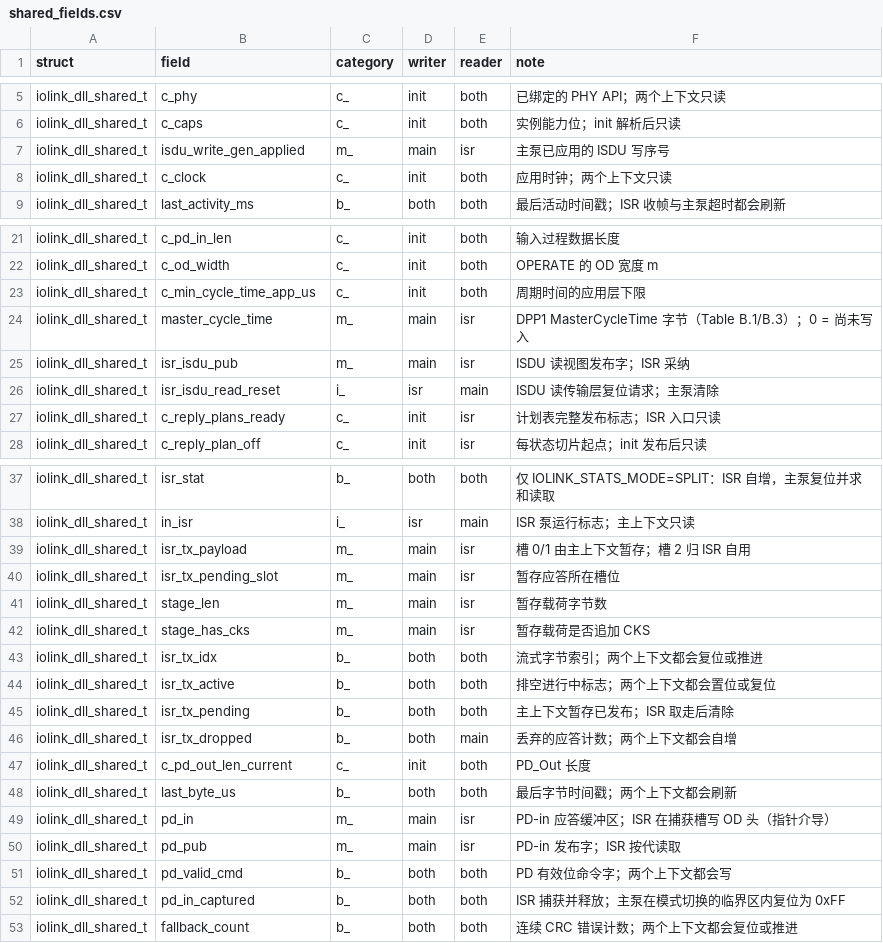
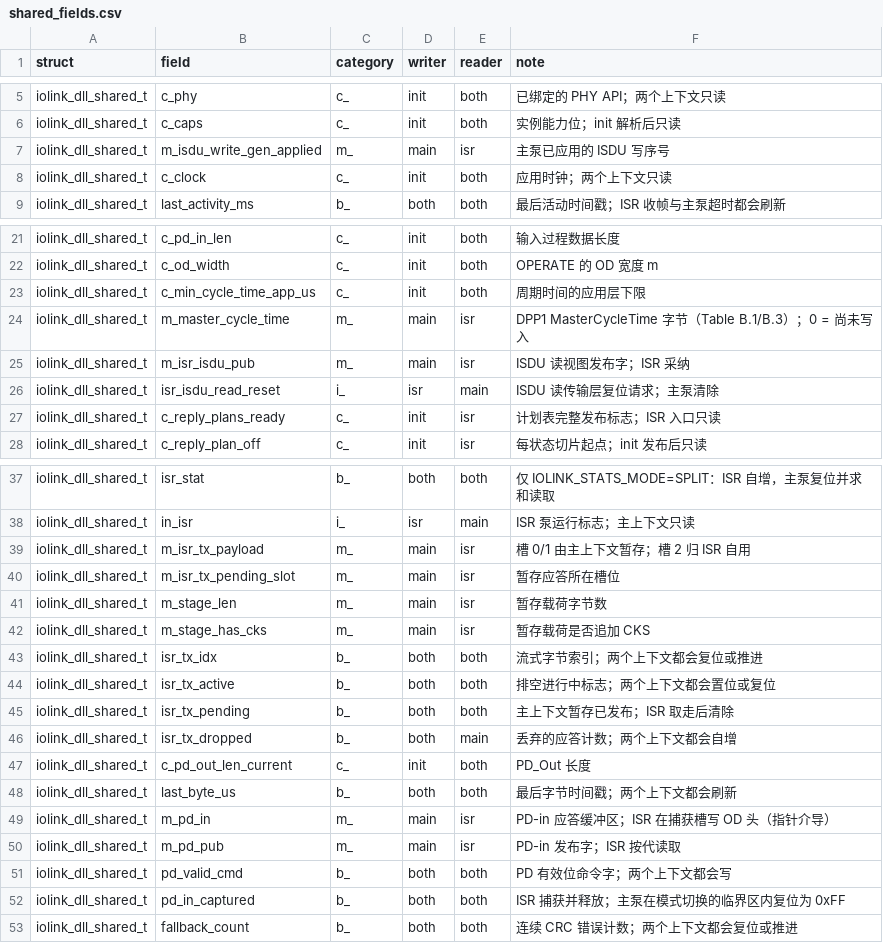
Before and after one commit to Adlyq/iolinki, a CSV file: tools/shared_fields.csv, drawn as a sheet; only a part is shown, gaps mark what is left out.

Commit message:
refactor(dll): prefix m_ shared fields
The m_ class is written by the main context and read by the data ISR.  The
prefix makes the one-way handoff visible at the producer as well as at the
consumer, and mirrors the four region comments in dll_shared.h.

Renamed (iolink_dll_shared_t only): isdu_write_gen_applied,
master_cycle_time, isr_isdu_pub, isr_tx_payload, isr_tx_pending_slot,
stage_len, stage_has_cks, pd_in, pd_pub.

```diff
--- a/tools/shared_fields.csv
+++ b/tools/shared_fields.csv
@@ -6,3 +6,3 @@ iolink_dll_shared_t,c_phy,c_,init,both,已绑定的 PHY API；两个上下文只
 iolink_dll_shared_t,c_caps,c_,init,both,实例能力位；init 解析后只读
-iolink_dll_shared_t,isdu_write_gen_applied,m_,main,isr,主泵已应用的 ISDU 写序号
+iolink_dll_shared_t,m_isdu_write_gen_applied,m_,main,isr,主泵已应用的 ISDU 写序号
 iolink_dll_shared_t,c_clock,c_,init,both,应用时钟；两个上下文只读
@@ -23,4 +23,4 @@ iolink_dll_shared_t,c_od_width,c_,init,both,OPERATE 的 OD 宽度 m
 iolink_dll_shared_t,c_min_cycle_time_app_us,c_,init,both,周期时间的应用层下限
-iolink_dll_shared_t,master_cycle_time,m_,main,isr,DPP1 MasterCycleTime 字节（Table B.1/B.3）；0 = 尚未写入
-iolink_dll_shared_t,isr_isdu_pub,m_,main,isr,ISDU 读视图发布字；ISR 采纳
+iolink_dll_shared_t,m_master_cycle_time,m_,main,isr,DPP1 MasterCycleTime 字节（Table B.1/B.3）；0 = 尚未写入
+iolink_dll_shared_t,m_isr_isdu_pub,m_,main,isr,ISDU 读视图发布字；ISR 采纳
 iolink_dll_shared_t,isr_isdu_read_reset,i_,isr,main,ISDU 读传输层复位请求；主泵清除
@@ -38,6 +38,6 @@ iolink_dll_shared_t,isr_stat,b_,both,both,仅 IOLINK_STATS_MODE=SPLIT：ISR 自
 iolink_dll_shared_t,in_isr,i_,isr,main,ISR 泵运行标志；主上下文只读
-iolink_dll_shared_t,isr_tx_payload,m_,main,isr,槽 0/1 由主上下文暂存；槽 2 归 ISR 自用
-iolink_dll_shared_t,isr_tx_pending_slot,m_,main,isr,暂存应答所在槽位
-iolink_dll_shared_t,stage_len,m_,main,isr,暂存载荷字节数
-iolink_dll_shared_t,stage_has_cks,m_,main,isr,暂存载荷是否追加 CKS
+iolink_dll_shared_t,m_isr_tx_payload,m_,main,isr,槽 0/1 由主上下文暂存；槽 2 归 ISR 自用
+iolink_dll_shared_t,m_isr_tx_pending_slot,m_,main,isr,暂存应答所在槽位
+iolink_dll_shared_t,m_stage_len,m_,main,isr,暂存载荷字节数
+iolink_dll_shared_t,m_stage_has_cks,m_,main,isr,暂存载荷是否追加 CKS
 iolink_dll_shared_t,isr_tx_idx,b_,both,both,流式字节索引；两个上下文都会复位或推进
@@ -48,4 +48,4 @@ iolink_dll_shared_t,c_pd_out_len_current,c_,init,both,PD_Out 长度
 iolink_dll_shared_t,last_byte_us,b_,both,both,最后字节时间戳；两个上下文都会刷新
-iolink_dll_shared_t,pd_in,m_,main,isr,PD-in 应答缓冲区；ISR 在捕获槽写 OD 头（指针介导）
-iolink_dll_shared_t,pd_pub,m_,main,isr,PD-in 发布字；ISR 按代读取
+iolink_dll_shared_t,m_pd_in,m_,main,isr,PD-in 应答缓冲区；ISR 在捕获槽写 OD 头（指针介导）
+iolink_dll_shared_t,m_pd_pub,m_,main,isr,PD-in 发布字；ISR 按代读取
 iolink_dll_shared_t,pd_valid_cmd,b_,both,both,PD 有效位命令字；两个上下文都会写
```
Also changed, not shown: 30 other files.
